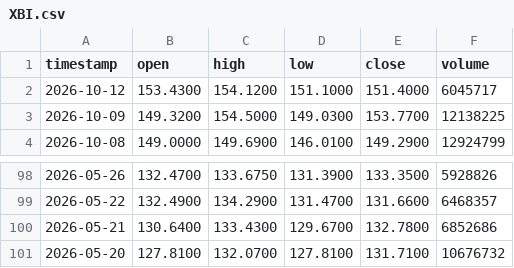
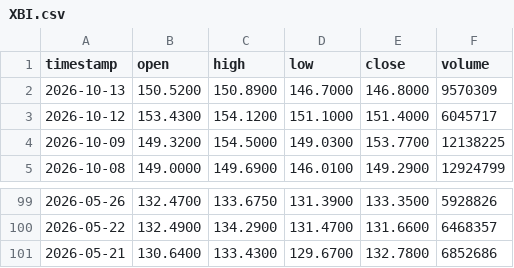
Before and after one commit to johnamcminn-hub/market-data-public, a CSV file: data/XBI.csv, drawn as a sheet; only a part is shown, gaps mark what is left out; removed rows and columns are numbered as before the commit, all else as after; the diff names each change by its address in the sheet, - before the commit and + after, or states it on an @@ line.

```diff
--- a/data/XBI.csv
+++ b/data/XBI.csv
+row 2: 2026-10-13 | 150.5200 | 150.8900 | 146.7000 | 146.8000 | 9570309
-row 101: 2026-05-20 | 127.8100 | 132.0700 | 127.8100 | 131.7100 | 10676732
```
Also changed, not shown: data/XLB.csv, data/XLI.csv, 18 other files.
